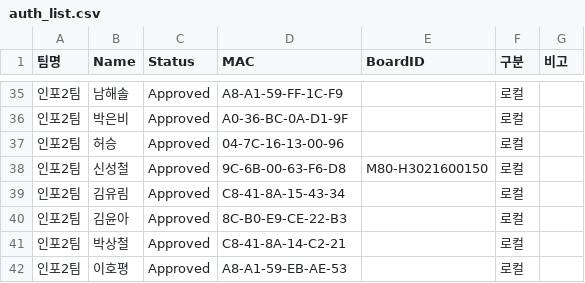
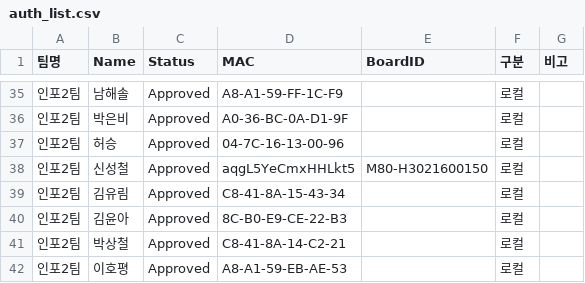
Before and after one commit to scshin8/Qgis, a CSV file: auth_list.csv, drawn as a sheet; only a part is shown, gaps mark what is left out.

Commit message:
Update auth_list.csv

```diff
--- a/auth_list.csv
+++ b/auth_list.csv
@@ -37,3 +37,3 @@
 인포2팀,허승,Approved,04-7C-16-13-00-96,,로컬,
-인포2팀,신성철,Approved,9C-6B-00-63-F6-D8,M80-H3021600150,로컬,
+인포2팀,신성철,Approved,aqgL5YeCmxHHLkt5,M80-H3021600150,로컬,
 인포2팀,김유림,Approved,C8-41-8A-15-43-34,,로컬,
```
